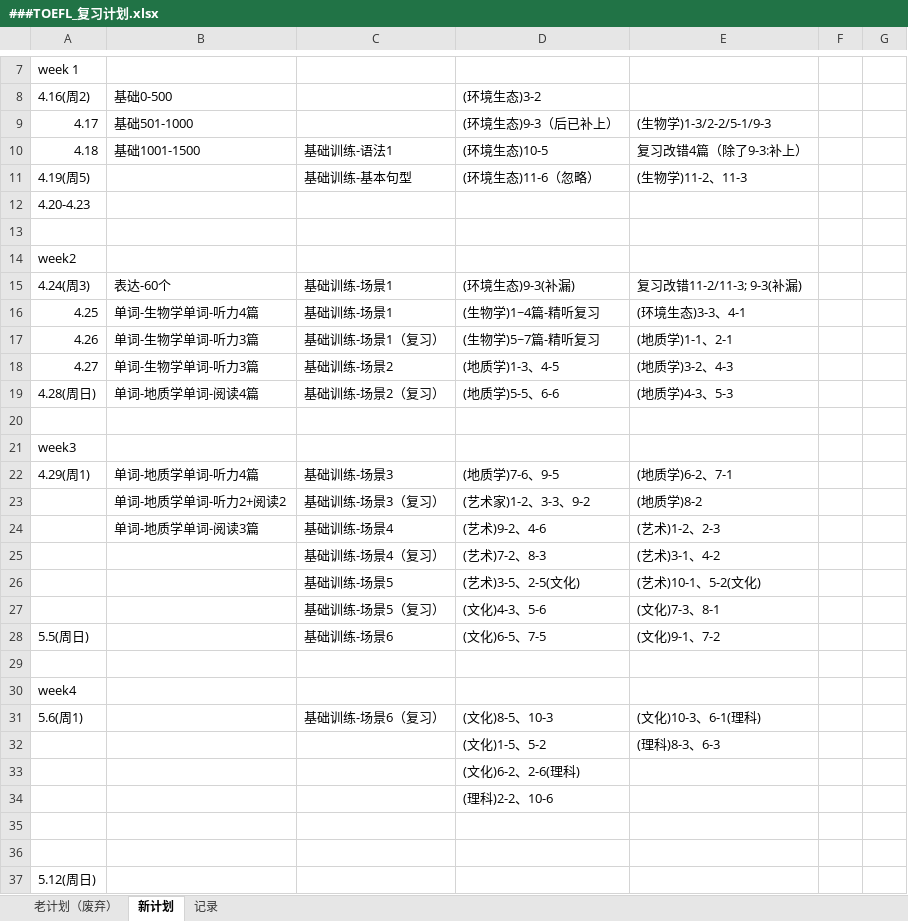
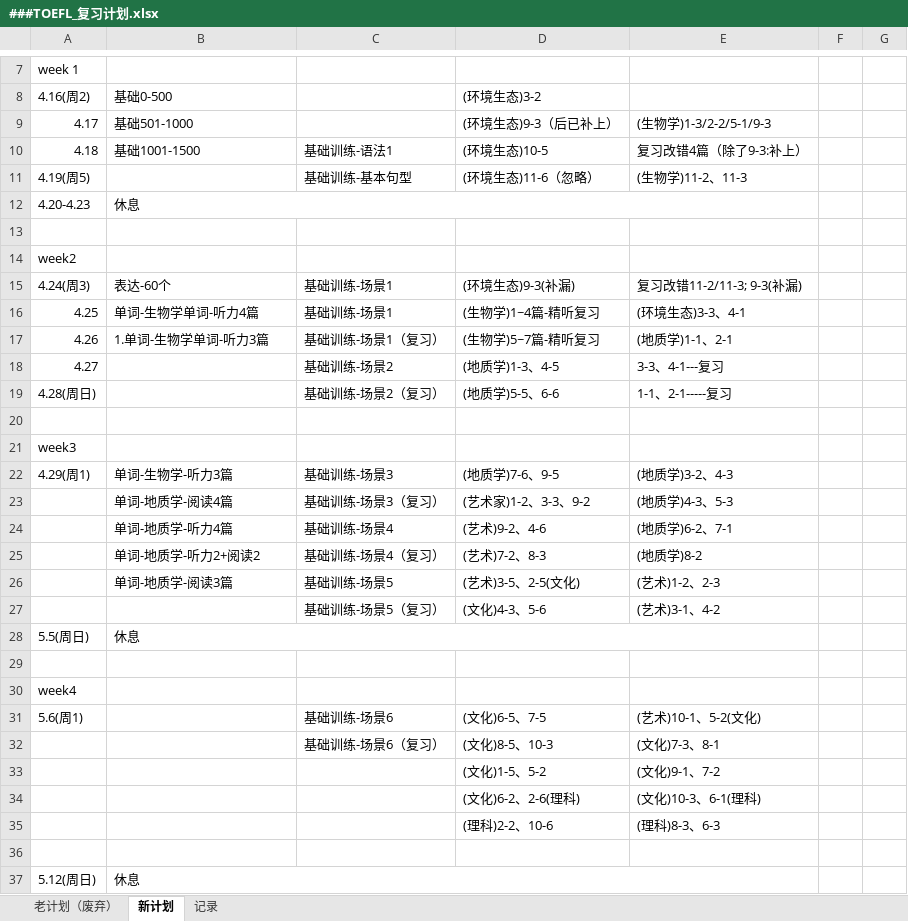
Before and after one commit to HiJody/TOFEL_STUDY, an Excel workbook: ###TOEFL_复习计划.xlsx, sheet 新计划, drawn as a sheet; only a part is shown, gaps mark what is left out; values as stored, in another font and other column widths than the file's, no cell formats; removed rows and columns are numbered as before the commit, all else as after; the diff covers the shown part only; the diff names each change by its address in the sheet, - before the commit and + after, or states it on an @@ line.

Commit message:
Update ###TOEFL_复习计划.xlsx
添加新复习计划文件

```diff
--- a/###TOEFL_复习计划.xlsx (sheet 新计划)
+++ b/###TOEFL_复习计划.xlsx (sheet 新计划)
-B12: (empty)
+B12: 休息
+B12:E12 merged
-B17: 单词-生物学单词-听力3篇
+B17: 1.单词-生物学单词-听力3篇
-B18: 单词-生物学单词-听力3篇
+B18: (empty)
-E18: (地质学)3-2、4-3
+E18: 3-3、4-1---复习
-B19: 单词-地质学单词-阅读4篇
+B19: (empty)
-E19: (地质学)4-3、5-3
+E19: 1-1、2-1-----复习
-B22: 单词-地质学单词-听力4篇
+B22: 单词-生物学-听力3篇
-E22: (地质学)6-2、7-1
+E22: (地质学)3-2、4-3
-B23: 单词-地质学单词-听力2+阅读2
+B23: 单词-地质学-阅读4篇
-E23: (地质学)8-2
+E23: (地质学)4-3、5-3
-B24: 单词-地质学单词-阅读3篇
+B24: 单词-地质学-听力4篇
-E24: (艺术)1-2、2-3
+E24: (地质学)6-2、7-1
-B25: (empty)
+B25: 单词-地质学-听力2+阅读2
-E25: (艺术)3-1、4-2
+E25: (地质学)8-2
-B26: (empty)
+B26: 单词-地质学-阅读3篇
-E26: (艺术)10-1、5-2(文化)
+E26: (艺术)1-2、2-3
-E27: (文化)7-3、8-1
+E27: (艺术)3-1、4-2
-row 28: 5.5(周日) |  | 基础训练-场景6 | (文化)6-5、7-5 | (文化)9-1、7-2
+row 28: 5.5(周日) | 休息
-C31: 基础训练-场景6（复习）
+C31: 基础训练-场景6
-D31: (文化)8-5、10-3
+D31: (文化)6-5、7-5
-E31: (文化)10-3、6-1(理科)
+E31: (艺术)10-1、5-2(文化)
+row 32:  |  | 基础训练-场景6（复习） | (文化)8-5、10-3 | (文化)7-3、8-1
+row 33:  |  |  | (文化)1-5、5-2 | (文化)9-1、7-2
+row 34:  |  |  | (文化)6-2、2-6(理科) | (文化)10-3、6-1(理科)
-D35: (文化)1-5、5-2
+D35: (理科)2-2、10-6
-row 33:  |  |  | (文化)6-2、2-6(理科)
-row 34:  |  |  | (理科)2-2、10-6
-row 36: (empty)
-B37: (empty)
+B37: 休息
+B37:E37 merged
```
Also changed, not shown: 3 edited cells elsewhere in this sheet, cell formats.
